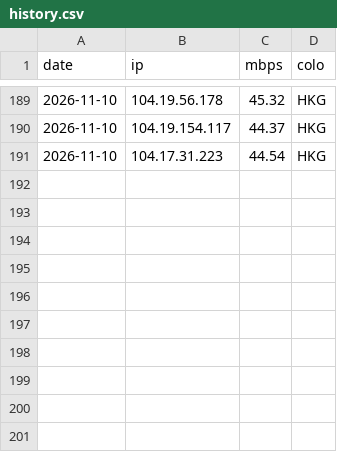
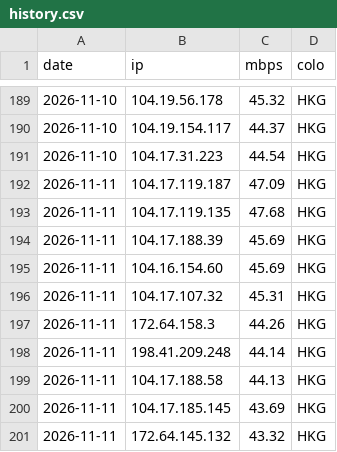
Before and after one commit to zxc125643/cf-ip-daily, a CSV file: results/CM-SW/history.csv, drawn as a sheet; only a part is shown, gaps mark what is left out.

Commit message:
hub2 speedtest 2026-11-11

```diff
--- a/results/CM-SW/history.csv
+++ b/results/CM-SW/history.csv
@@ -191 +191,11 @@ date,ip,mbps,colo
 2026-11-10,104.17.31.223,44.54,HKG
+2026-11-11,104.17.119.187,47.09,HKG
+2026-11-11,104.17.119.135,47.68,HKG
+2026-11-11,104.17.188.39,45.69,HKG
+2026-11-11,104.16.154.60,45.69,HKG
+2026-11-11,104.17.107.32,45.31,HKG
+2026-11-11,172.64.158.3,44.26,HKG
+2026-11-11,198.41.209.248,44.14,HKG
+2026-11-11,104.17.188.58,44.13,HKG
+2026-11-11,104.17.185.145,43.69,HKG
+2026-11-11,172.64.145.132,43.32,HKG
```
